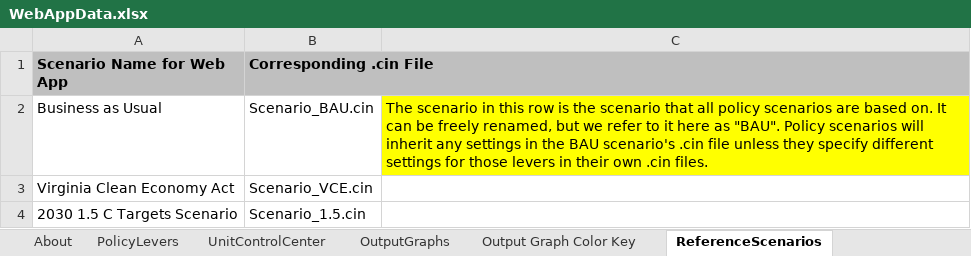
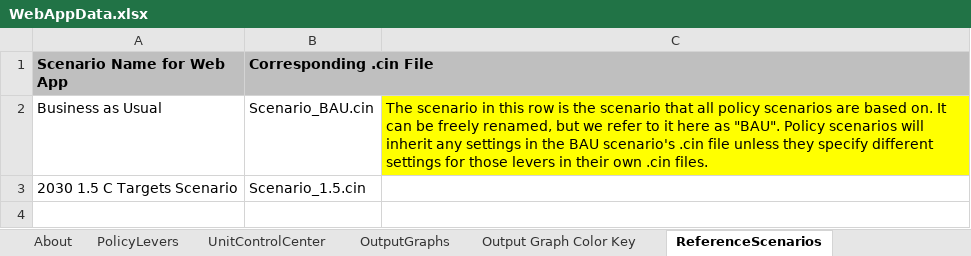
Before and after one commit to EnergyInnovation/eps-minnesota, an Excel workbook: WebAppData.xlsx, sheet ReferenceScenarios, drawn as a sheet; values as stored, in another font and other column widths than the file's, no borders; the diff names each change by its address in the sheet, - before the commit and + after, or states it on an @@ line.

Commit message:
Remove VCE from Webapp

```diff
--- a/WebAppData.xlsx (sheet ReferenceScenarios)
+++ b/WebAppData.xlsx (sheet ReferenceScenarios)
-row 3: Virginia Clean Economy Act | Scenario_VCE.cin
```
